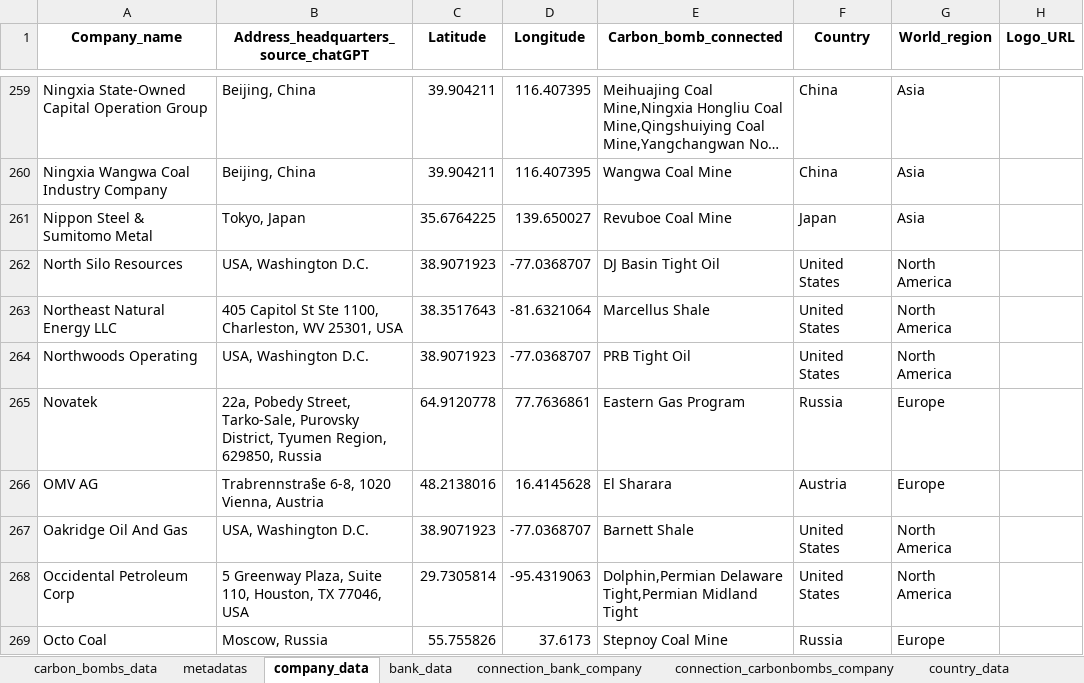
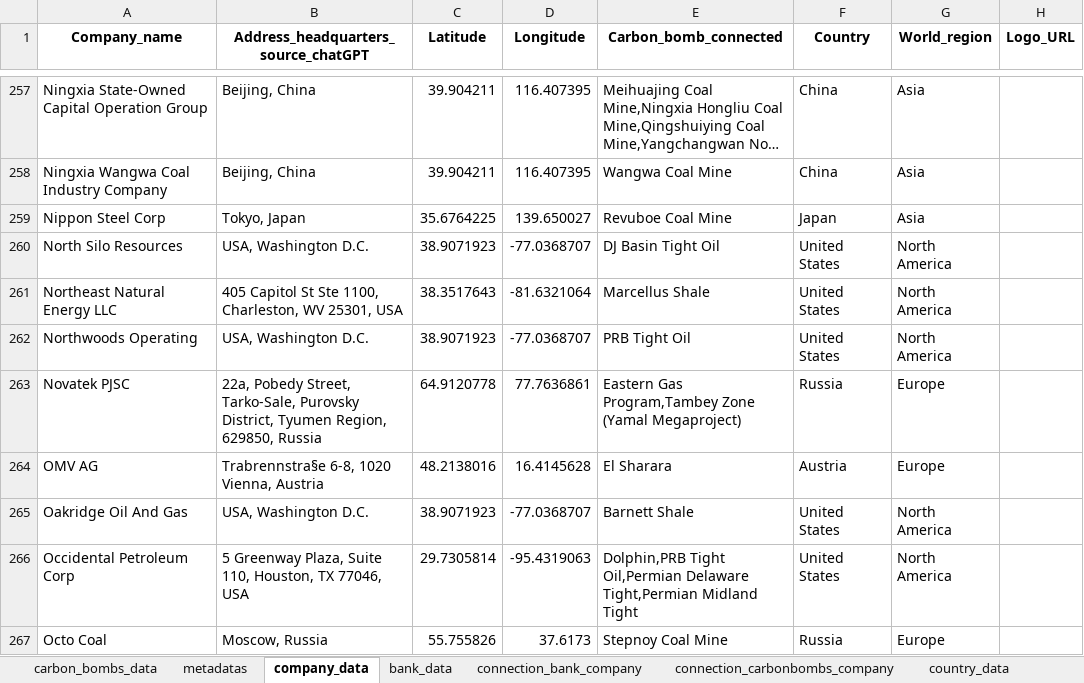
Before and after one commit to dataforgoodfr/CarbonBombs, an Excel workbook: data_cleaned/carbon_bombs_all_datasets.xlsx, sheet company_data, drawn as a sheet; only a part is shown, gaps mark what is left out; long unchanged cells end in …; values as stored, in another font and other column widths than the file's, no borders; addresses are those after the commit; the diff covers the shown part only; the diff names each change by its address in the sheet, - before the commit and + after, or states it on an @@ line.

```diff
--- a/data_cleaned/carbon_bombs_all_datasets.xlsx (sheet company_data)
+++ b/data_cleaned/carbon_bombs_all_datasets.xlsx (sheet company_data)
-A259 (Company_name): Nippon Steel & Sumitomo Metal
+A259 (Company_name): Nippon Steel Corp
-A263 (Company_name): Novatek
+A263 (Company_name): Novatek PJSC
-E263 (Carbon_bomb_connected): Eastern Gas Program
+E263 (Carbon_bomb_connected): Eastern Gas Program,Tambey Zone (Yamal Megaproject)
-E266 (Carbon_bomb_connected): Dolphin,Permian Delaware Tight,Permian…
+E266 (Carbon_bomb_connected): Dolphin,PRB Tight Oil,Permian Delaware Tight,Permian…
```
Also changed, not shown: 5 added rows, 11 removed rows and 45 edited cells elsewhere in this sheet, sheet connection_bank_company, sheet connection_carbonbombs_company, sheet carbon_bombs_data, data_sources/Manual matching.xlsx, 8 other files.
